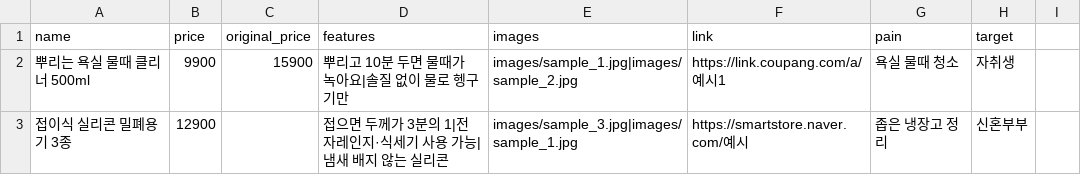
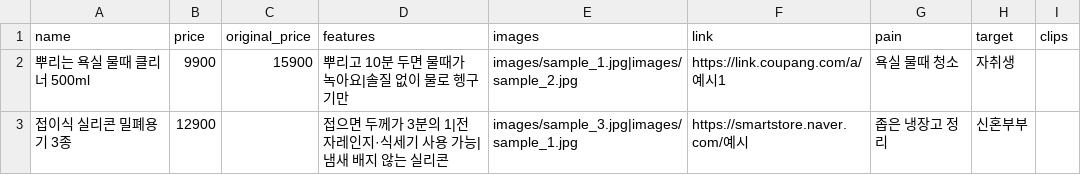
Before and after one commit to periwus/-, a CSV file: product-shorts/examples/products.csv, drawn as a sheet; the diff names each change by its address in the sheet, - before the commit and + after, or states it on an @@ line.

```diff
--- a/product-shorts/examples/products.csv
+++ b/product-shorts/examples/products.csv
-I1: (empty)
+I1: clips
```
Also changed, not shown: 6 other files.
